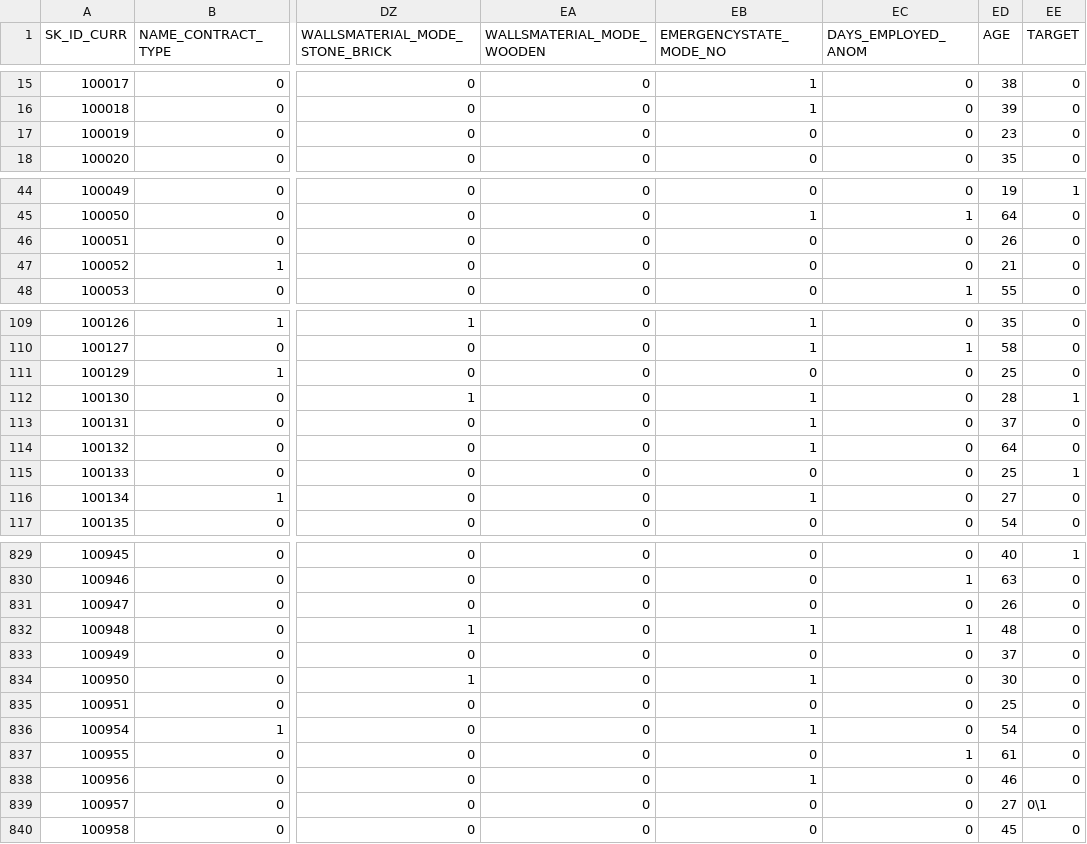
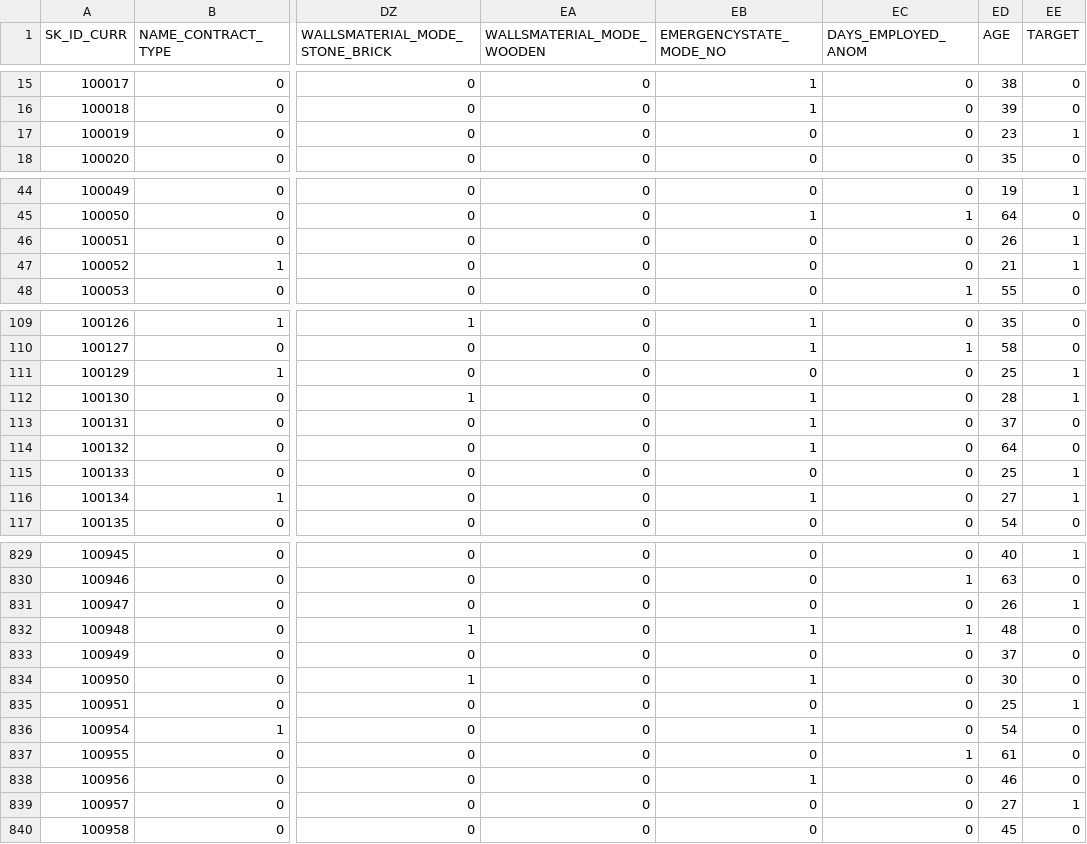
Before and after one commit to rohitvg/assets, a CSV file: training_data.csv, drawn as a sheet; only a part is shown, gaps mark what is left out; the diff covers the shown part only; the diff names each change by its address in the sheet, - before the commit and + after, or states it on an @@ line.

```diff
--- a/training_data.csv
+++ b/training_data.csv
-EE17 (TARGET): 0
+EE17 (TARGET): 1
-EE46:EE47 (TARGET): 0
+EE46:EE47 (TARGET): 1
-EE111 (TARGET): 0
+EE111 (TARGET): 1
-EE116 (TARGET): 0
+EE116 (TARGET): 1
-EE831 (TARGET): 0
+EE831 (TARGET): 1
-EE835 (TARGET): 0
+EE835 (TARGET): 1
-EE839 (TARGET): 0\1
+EE839 (TARGET): 1
```
Also changed, not shown: 59 edited cells elsewhere in this file.
